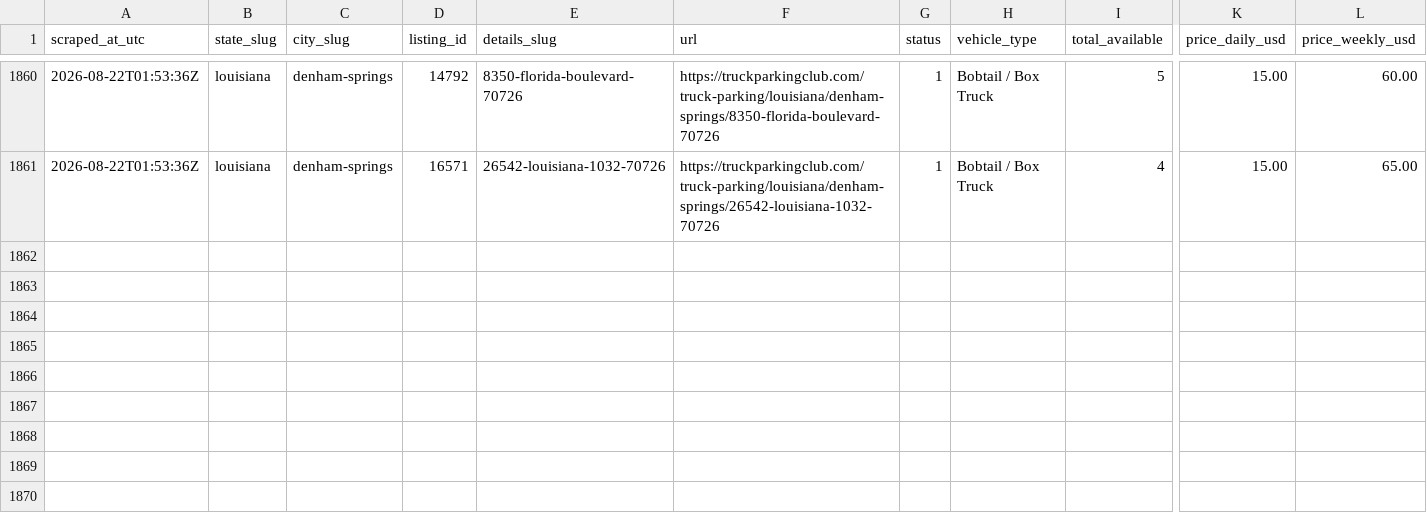
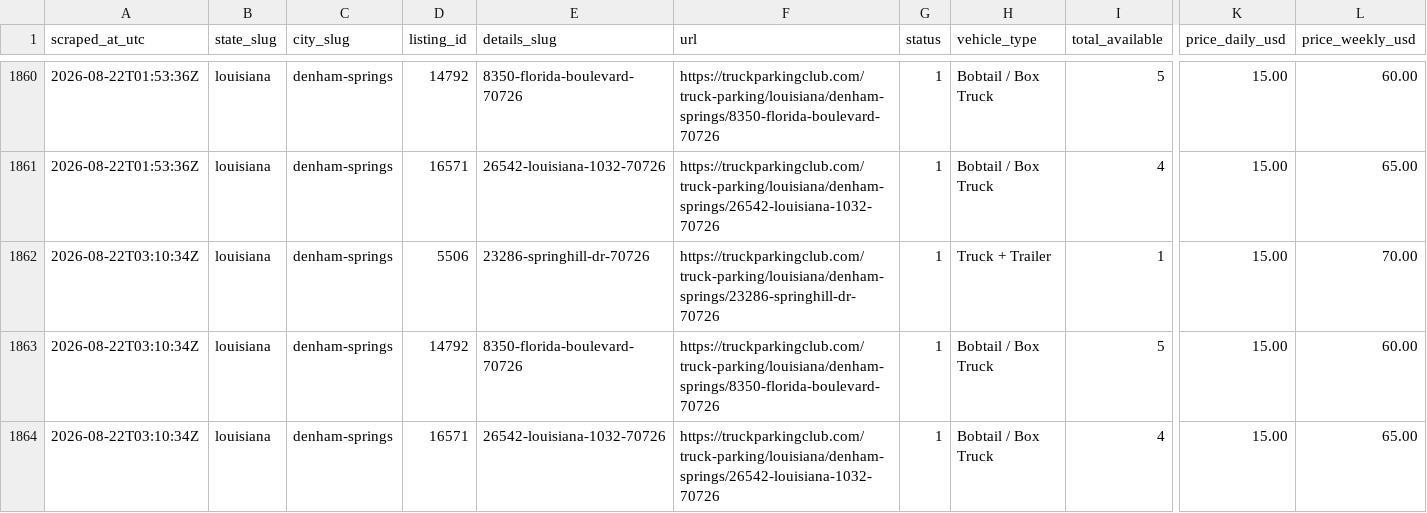
Before and after one commit to honorhomebuyers-jpg/Truck-scrapper, a CSV file: scraper/data/markets/louisiana-denham-springs.csv, drawn as a sheet; only a part is shown, gaps mark what is left out; rows hold the shown columns only; the diff names each change by its address in the sheet, - before the commit and + after, or states it on an @@ line.

```diff
--- a/scraper/data/markets/louisiana-denham-springs.csv
+++ b/scraper/data/markets/louisiana-denham-springs.csv
+row 1862: 2026-08-22T03:10:34Z | louisiana | denham-springs | 5506 | 23286-springhill-dr-70726 | https://truckparkingclub.com/truck-parking/louisiana/denham-springs/23286-springhill-dr-70726 | 1 | Truck + Trailer | 1 | 15.00 | 70.00
+row 1863: 2026-08-22T03:10:34Z | louisiana | denham-springs | 14792 | 8350-florida-boulevard-70726 | https://truckparkingclub.com/truck-parking/louisiana/denham-springs/8350-florida-boulevard-70726 | 1 | Bobtail / Box Truck | 5 | 15.00 | 60.00
+row 1864: 2026-08-22T03:10:34Z | louisiana | denham-springs | 16571 | 26542-louisiana-1032-70726 | https://truckparkingclub.com/truck-parking/louisiana/denham-springs/26542-louisiana-1032-70726 | 1 | Bobtail / Box Truck | 4 | 15.00 | 65.00
```
Also changed, not shown: scraper/data/events.csv, scraper/data/listings/baton-rouge-2392-e-smiley-ave-70806.csv, 20 other files.
